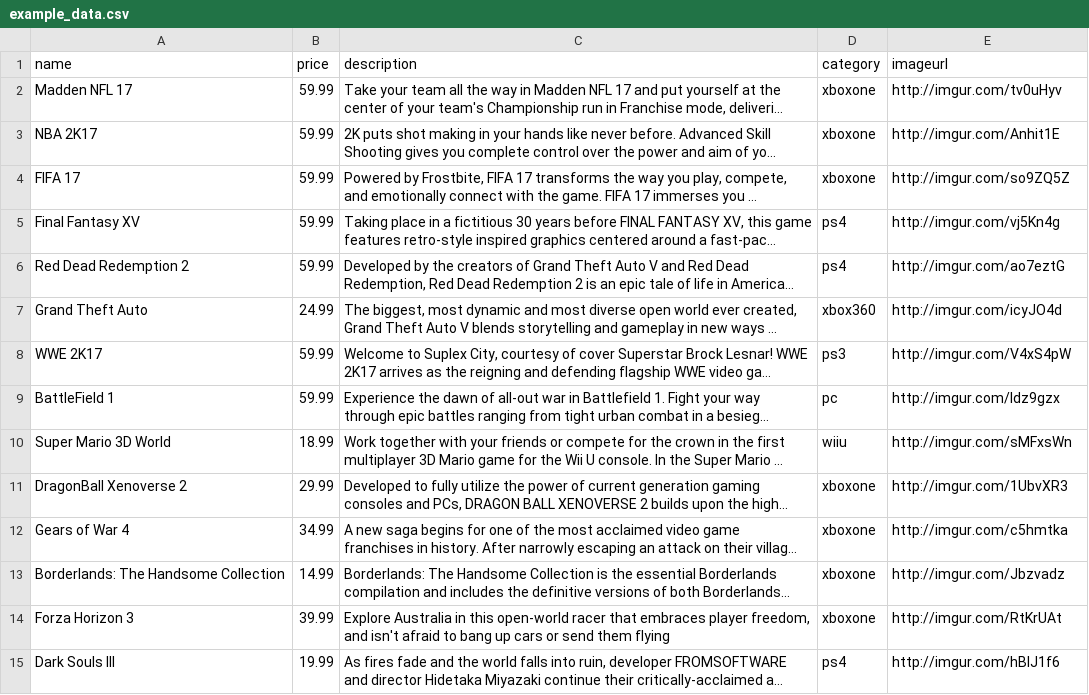
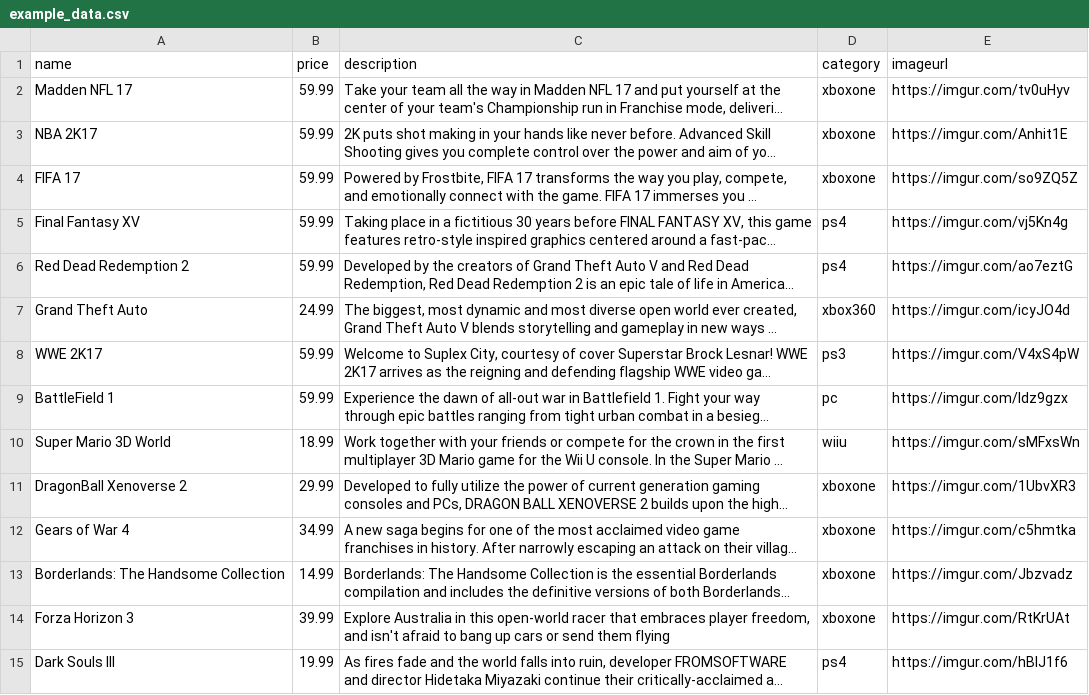
Before and after one commit to farooqtoppa/game-champ, a CSV file: scripts/example_data.csv, drawn as a sheet; only a part is shown; long unchanged cells end in …; the diff covers the shown part only; the diff names each change by its address in the sheet, - before the commit and + after, or states it on an @@ line.

Commit message:
fixing image error for heroku

```diff
--- a/scripts/example_data.csv
+++ b/scripts/example_data.csv
-E2 (imageurl): http://imgur.com/tv0uHyv
+E2 (imageurl): https://imgur.com/tv0uHyv
-E3 (imageurl): http://imgur.com/Anhit1E
+E3 (imageurl): https://imgur.com/Anhit1E
-E4 (imageurl): http://imgur.com/so9ZQ5Z
+E4 (imageurl): https://imgur.com/so9ZQ5Z
-E5 (imageurl): http://imgur.com/vj5Kn4g
+E5 (imageurl): https://imgur.com/vj5Kn4g
-E6 (imageurl): http://imgur.com/ao7eztG
+E6 (imageurl): https://imgur.com/ao7eztG
-E7 (imageurl): http://imgur.com/icyJO4d
+E7 (imageurl): https://imgur.com/icyJO4d
-E8 (imageurl): http://imgur.com/V4xS4pW
+E8 (imageurl): https://imgur.com/V4xS4pW
-E9 (imageurl): http://imgur.com/Idz9gzx
+E9 (imageurl): https://imgur.com/Idz9gzx
-E10 (imageurl): http://imgur.com/sMFxsWn
+E10 (imageurl): https://imgur.com/sMFxsWn
-E11 (imageurl): http://imgur.com/1UbvXR3
+E11 (imageurl): https://imgur.com/1UbvXR3
-E12 (imageurl): http://imgur.com/c5hmtka
+E12 (imageurl): https://imgur.com/c5hmtka
-E13 (imageurl): http://imgur.com/Jbzvadz
+E13 (imageurl): https://imgur.com/Jbzvadz
-E14 (imageurl): http://imgur.com/RtKrUAt
+E14 (imageurl): https://imgur.com/RtKrUAt
-E15 (imageurl): http://imgur.com/hBIJ1f6
+E15 (imageurl): https://imgur.com/hBIJ1f6
```
Also changed, not shown: 1 added row and 36 edited cells elsewhere in this file.
